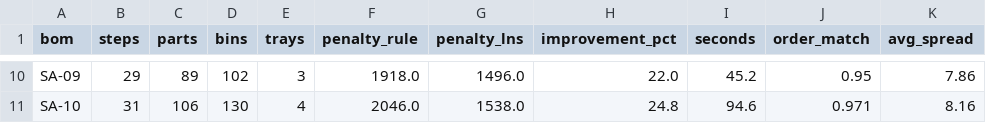
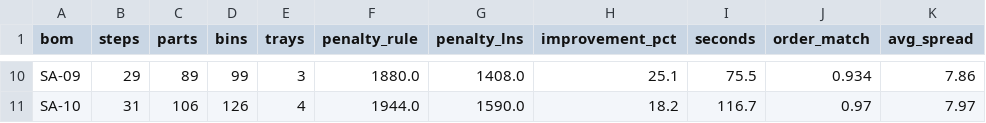
Before and after one commit to kojiumeda-prog/book-kitting, a CSV file: results/scale_test.csv, drawn as a sheet; only a part is shown, gaps mark what is left out; the diff covers the shown part only; the diff names each change by its address in the sheet, - before the commit and + after, or states it on an @@ line.

```diff
--- a/results/scale_test.csv
+++ b/results/scale_test.csv
-D10 (bins): 102
+D10 (bins): 99
-F10 (penalty_rule): 1918.0
+F10 (penalty_rule): 1880.0
-G10 (penalty_lns): 1496.0
+G10 (penalty_lns): 1408.0
-H10 (improvement_pct): 22.0
+H10 (improvement_pct): 25.1
-I10 (seconds): 45.2
+I10 (seconds): 75.5
-J10 (order_match): 0.95
+J10 (order_match): 0.934
-D11 (bins): 130
+D11 (bins): 126
-F11 (penalty_rule): 2046.0
+F11 (penalty_rule): 1944.0
-G11 (penalty_lns): 1538.0
+G11 (penalty_lns): 1590.0
-H11 (improvement_pct): 24.8
+H11 (improvement_pct): 18.2
-I11 (seconds): 94.6
+I11 (seconds): 116.7
-J11 (order_match): 0.971
+J11 (order_match): 0.97
-K11 (avg_spread): 8.16
+K11 (avg_spread): 7.97
```
Also changed, not shown: 58 edited cells elsewhere in this file, results/ch4_sizing.csv, results/ch5_metrics.csv, 19 other files.
